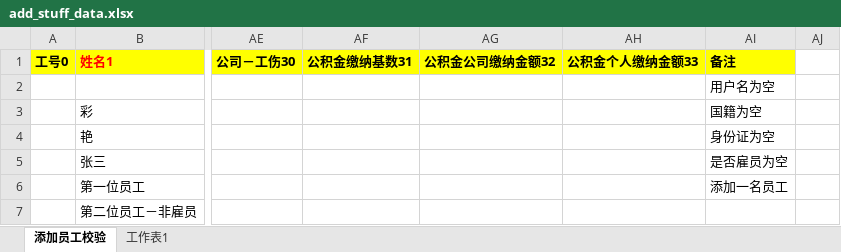
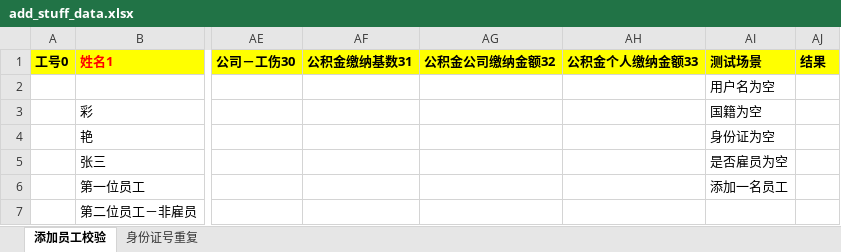
Before and after one commit to huangcaiyan/e2e-test, an Excel workbook: test_data/cai/add_stuff_data.xlsx, sheet 添加员工校验, drawn as a sheet; only a part is shown, gaps mark what is left out; values as stored, in another font and other column widths than the file's, no borders; the diff names each change by its address in the sheet, - before the commit and + after, or states it on an @@ line.

```diff
--- a/test_data/cai/add_stuff_data.xlsx (sheet 添加员工校验)
+++ b/test_data/cai/add_stuff_data.xlsx (sheet 添加员工校验)
-sheet tab: 工作表1
+sheet tab: 身份证号重复
-AI1: 备注
+AI1: 测试场景
-AJ1: (empty)
+AJ1: 结果
-AJ1 fill: none
+AJ1 fill: #FFFF00
```
Also changed, not shown: sheet 身份证号重复, test_data/cai/create_account_book_data.xlsx, test_data/cai/login_test_data.xlsx, 18 other files.
